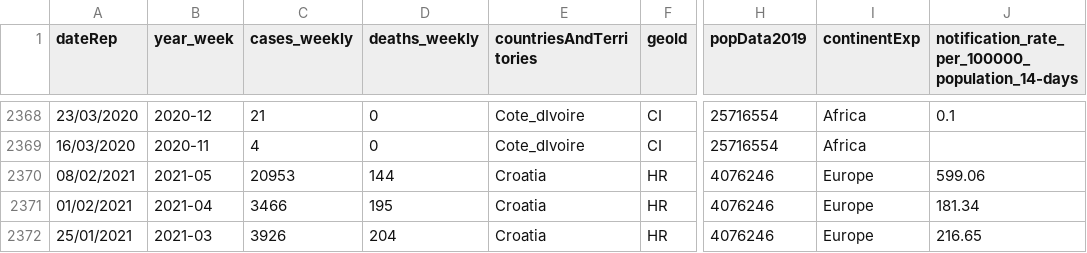
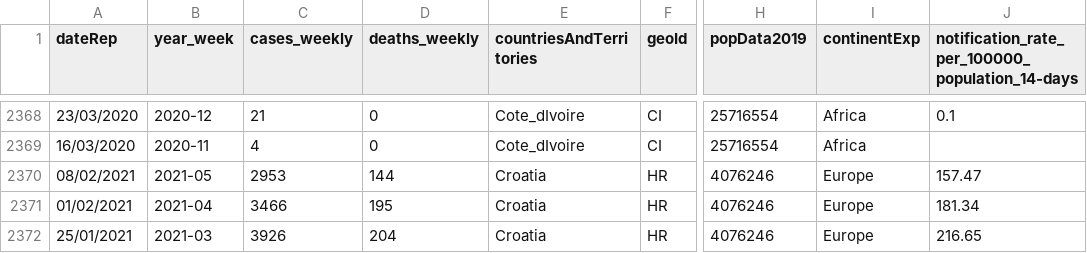
Before and after one commit to adamaltmejd/covid, a CSV file: data/ECDC.csv, drawn as a sheet; only a part is shown, gaps mark what is left out; the diff names each change by its address in the sheet, - before the commit and + after, or states it on an @@ line.

```diff
--- a/data/ECDC.csv
+++ b/data/ECDC.csv
-C2370 (cases_weekly): 20953
+C2370 (cases_weekly): 2953
-J2370: 599.06
+J2370: 157.47
```
Also changed, not shown: data/Socialstyrelsen_latest.csv, data/predictions.csv, 22 other files.
